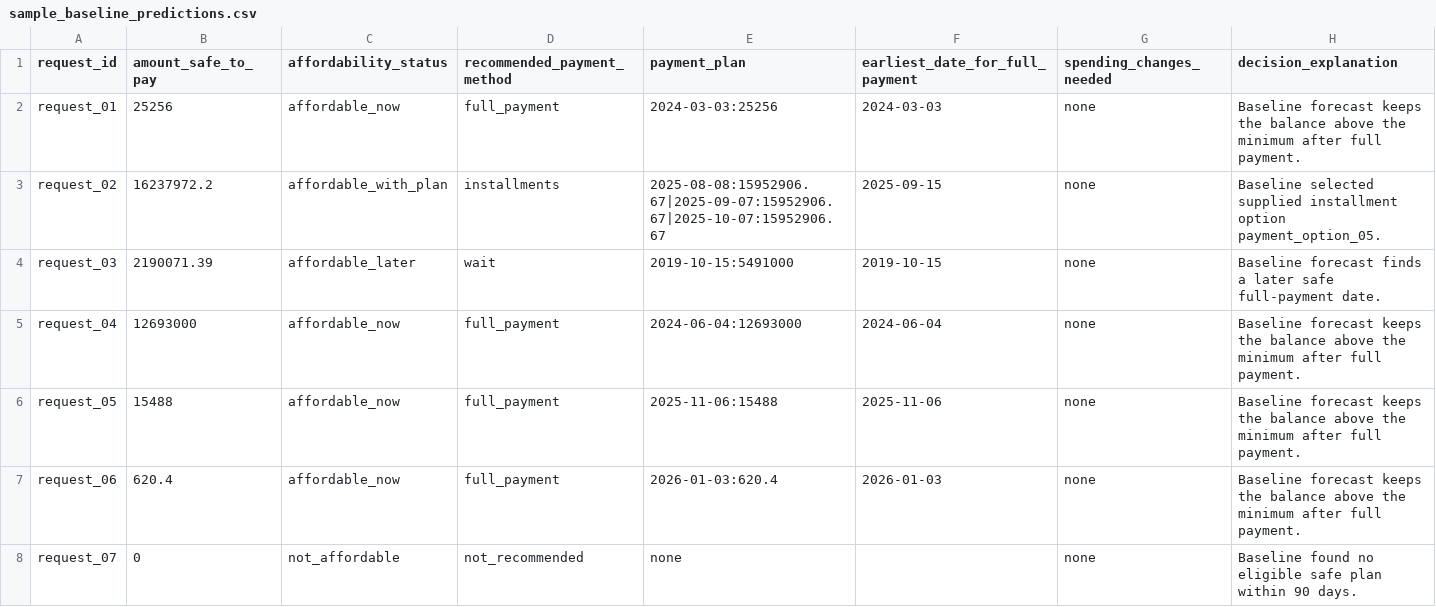
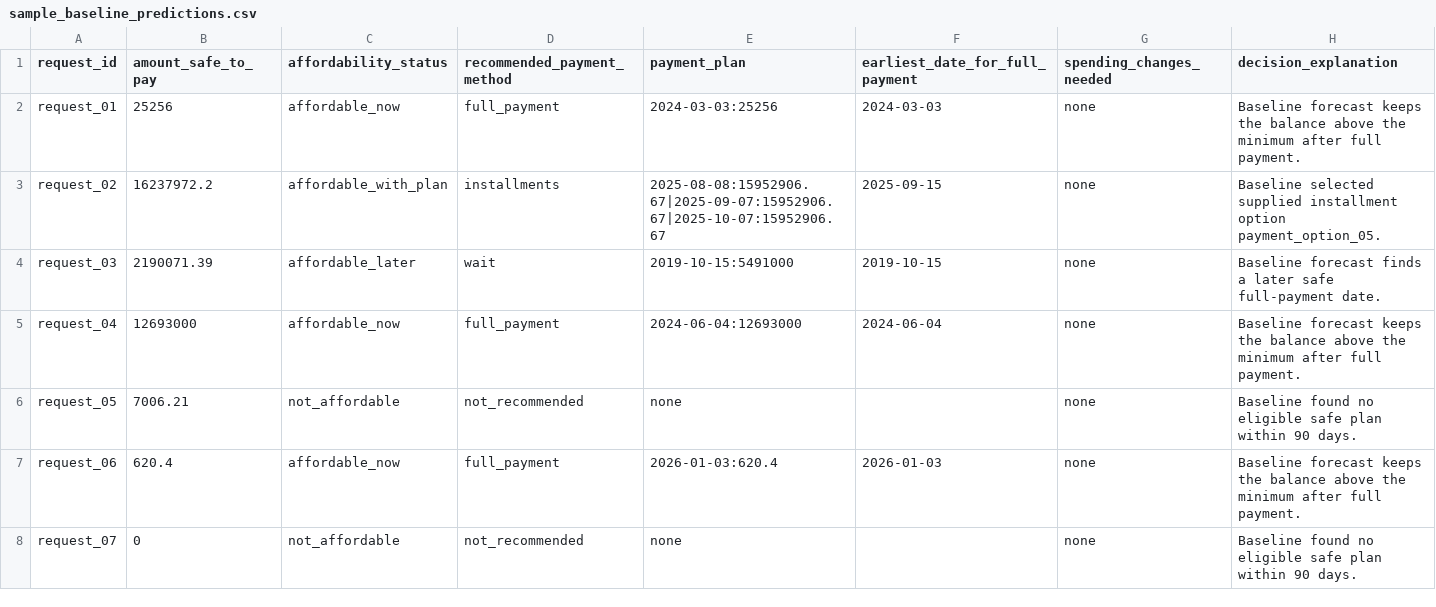
Before and after one commit to siobhanghosal/hackerrank-orchestrate-september-2026, a CSV file: code/evaluation/sample_baseline_predictions.csv, drawn as a sheet; only a part is shown.

Commit message:
Document rejected variable spending forecast

```diff
--- a/code/evaluation/sample_baseline_predictions.csv
+++ b/code/evaluation/sample_baseline_predictions.csv
@@ -5,3 +5,3 @@ request_03,2190071.39,affordable_later,wait,2019-10-15:5491000,2019-10-15,none,B
 request_04,12693000,affordable_now,full_payment,2024-06-04:12693000,2024-06-04,none,Baseline forecast keeps the balance above the minimum after full payment.
-request_05,15488,affordable_now,full_payment,2025-11-06:15488,2025-11-06,none,Baseline forecast keeps the balance above the minimum after full payment.
+request_05,7006.21,not_affordable,not_recommended,none,,none,Baseline found no eligible safe plan within 90 days.
 request_06,620.4,affordable_now,full_payment,2026-01-03:620.4,2026-01-03,none,Baseline forecast keeps the balance above the minimum after full payment.
```
Also changed, not shown: 1 other file.
